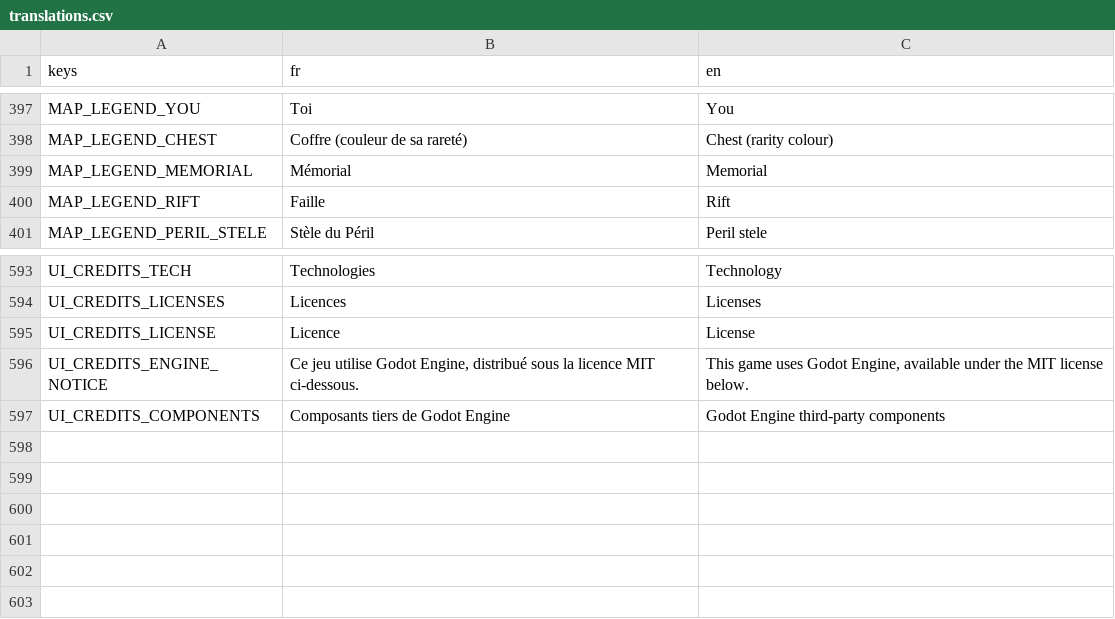
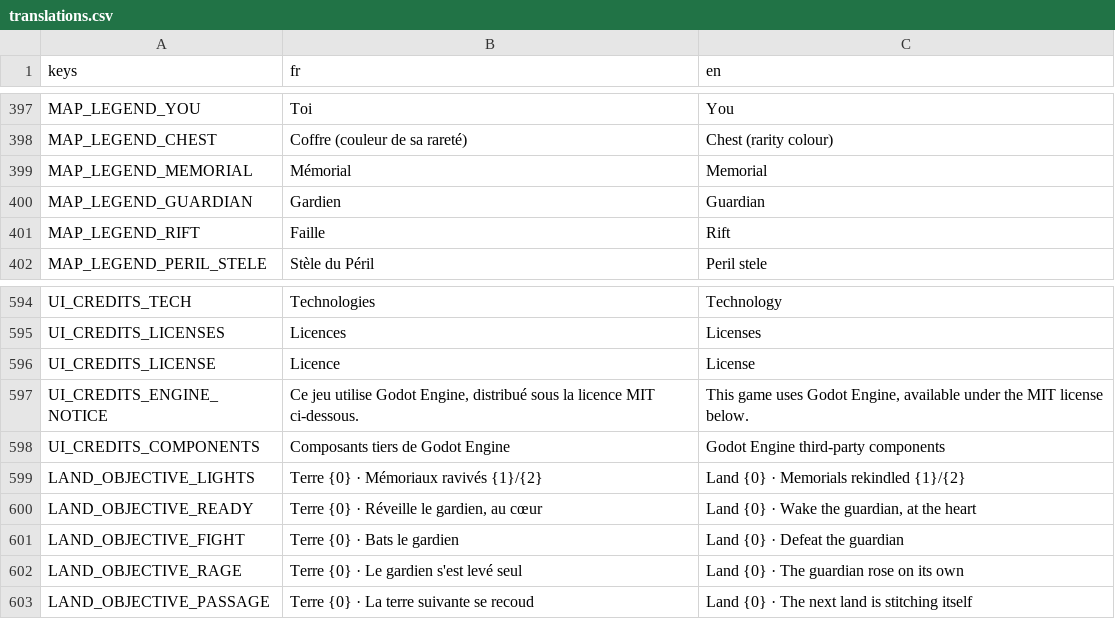
Before and after one commit to raphplt/vestiges, a CSV file: assets/translations/translations.csv, drawn as a sheet; only a part is shown, gaps mark what is left out.

Commit message:
feat: lire la terre — ligne d'objectif au-dessus de la minimap, anneau de terre restante, repaire du gardien sur la carte (plan 51 lot P2c)

```diff
--- a/assets/translations/translations.csv
+++ b/assets/translations/translations.csv
@@ -399,2 +399,3 @@ MAP_LEGEND_CHEST,Coffre (couleur de sa rareté),Chest (rarity colour)
 MAP_LEGEND_MEMORIAL,Mémorial,Memorial
+MAP_LEGEND_GUARDIAN,Gardien,Guardian
 MAP_LEGEND_RIFT,Faille,Rift
@@ -597 +598,6 @@ UI_CREDITS_ENGINE_NOTICE,"Ce jeu utilise Godot Engine, distribué sous la licenc
 UI_CREDITS_COMPONENTS,Composants tiers de Godot Engine,Godot Engine third-party components
+LAND_OBJECTIVE_LIGHTS,"Terre {0} · Mémoriaux ravivés {1}/{2}","Land {0} · Memorials rekindled {1}/{2}"
+LAND_OBJECTIVE_READY,"Terre {0} · Réveille le gardien, au cœur","Land {0} · Wake the guardian, at the heart"
+LAND_OBJECTIVE_FIGHT,"Terre {0} · Bats le gardien","Land {0} · Defeat the guardian"
+LAND_OBJECTIVE_RAGE,"Terre {0} · Le gardien s'est levé seul","Land {0} · The guardian rose on its own"
+LAND_OBJECTIVE_PASSAGE,"Terre {0} · La terre suivante se recoud","Land {0} · The next land is stitching itself"
```
Also changed, not shown: 12 other files.
